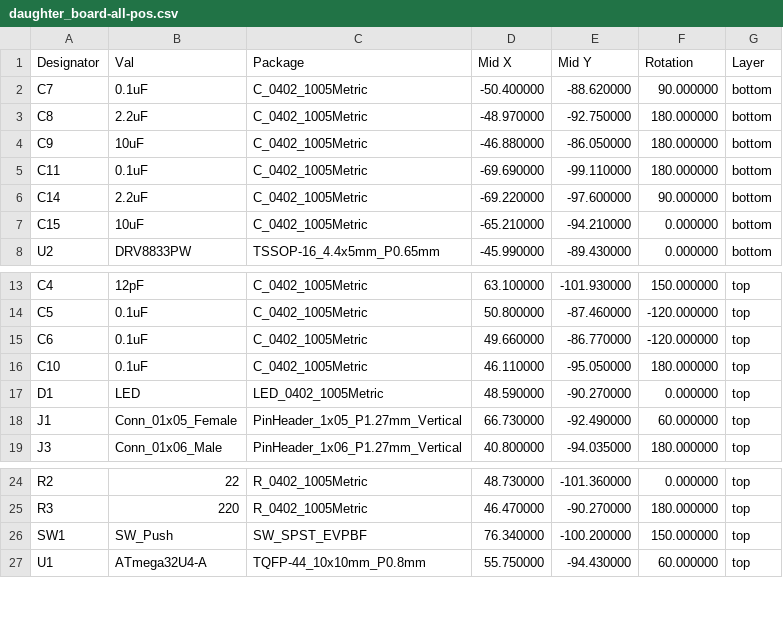
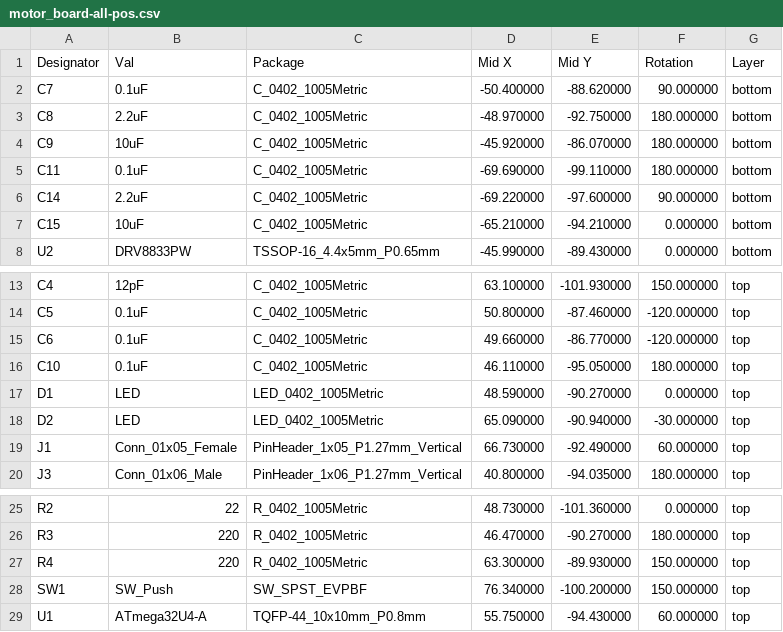
Before and after one commit to miura-bot/miura_bot-electrical, a CSV file: motor_board/fab_files/motor_board-all-pos.csv (was motor_board/fab_files/daughter_board-all-pos.csv), drawn as a sheet; only a part is shown, gaps mark what is left out.

Commit message:
Recent JLC order for motor controllers

```diff
--- a/motor_board/fab_files/daughter_board-all-pos.csv
+++ b/motor_board/fab_files/motor_board-all-pos.csv
@@ -3,3 +3,3 @@ Designator,Val,Package,Mid X,Mid Y,Rotation,Layer
 "C8","2.2uF","C_0402_1005Metric",-48.970000,-92.750000,180.000000,bottom
-"C9","10uF","C_0402_1005Metric",-46.880000,-86.050000,180.000000,bottom
+"C9","10uF","C_0402_1005Metric",-45.920000,-86.070000,180.000000,bottom
 "C11","0.1uF","C_0402_1005Metric",-69.690000,-99.110000,180.000000,bottom
@@ -17,2 +17,3 @@ Designator,Val,Package,Mid X,Mid Y,Rotation,Layer
 "D1","LED","LED_0402_1005Metric",48.590000,-90.270000,0.000000,top
+"D2","LED","LED_0402_1005Metric",65.090000,-90.940000,-30.000000,top
 "J1","Conn_01x05_Female","PinHeader_1x05_P1.27mm_Vertical",66.730000,-92.490000,60.000000,top
@@ -25,2 +26,3 @@ Designator,Val,Package,Mid X,Mid Y,Rotation,Layer
 "R3","220","R_0402_1005Metric",46.470000,-90.270000,180.000000,top
+"R4","220","R_0402_1005Metric",63.300000,-89.930000,150.000000,top
 "SW1","SW_Push","SW_SPST_EVPBF",76.340000,-100.200000,150.000000,top
```
Also changed, not shown: motor_board/fab_files/motor_board_bom.csv, 48 other files.
